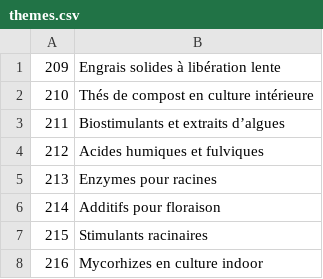
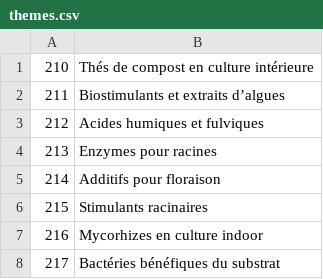
Before and after one commit to cloviskill/web, a CSV file: themes.csv, drawn as a sheet; only a part is shown; the shorter side is filled out with more unchanged rows.

Commit message:
Add blog423.html - theme 209

```diff
--- a/themes.csv
+++ b/themes.csv
@@ -1,2 +1 @@
-209;Engrais solides à libération lente
 210;Thés de compost en culture intérieure
```
Also changed, not shown: 1 other file.
